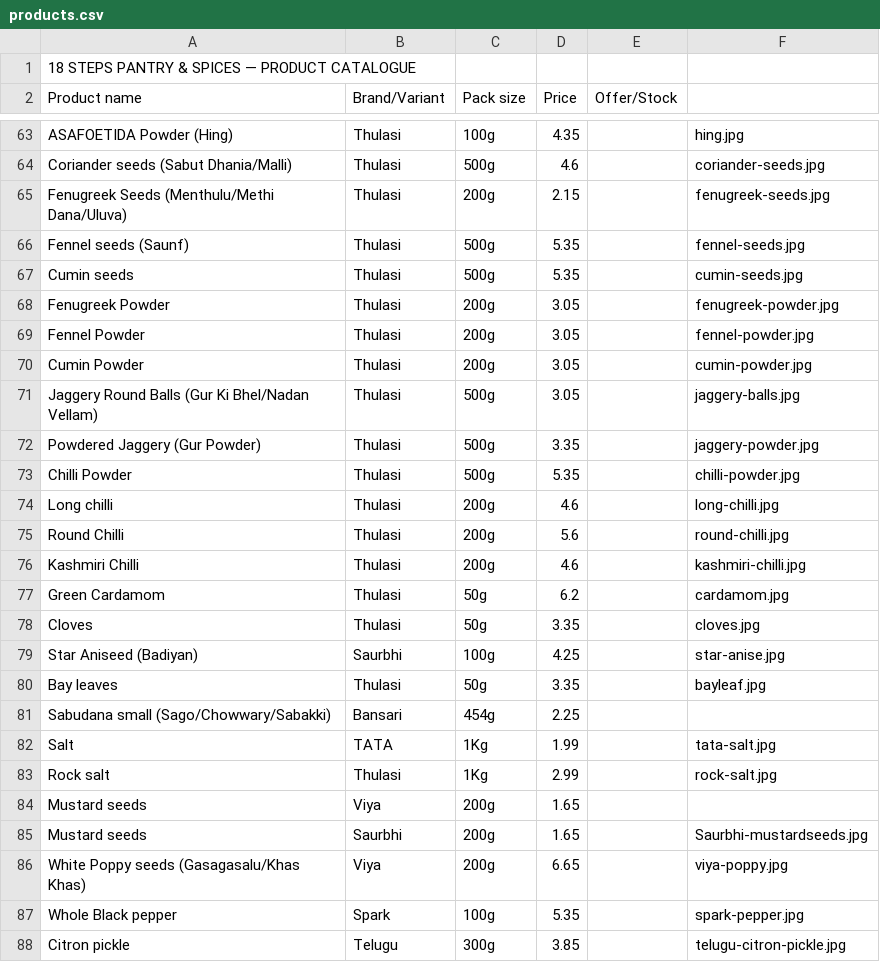
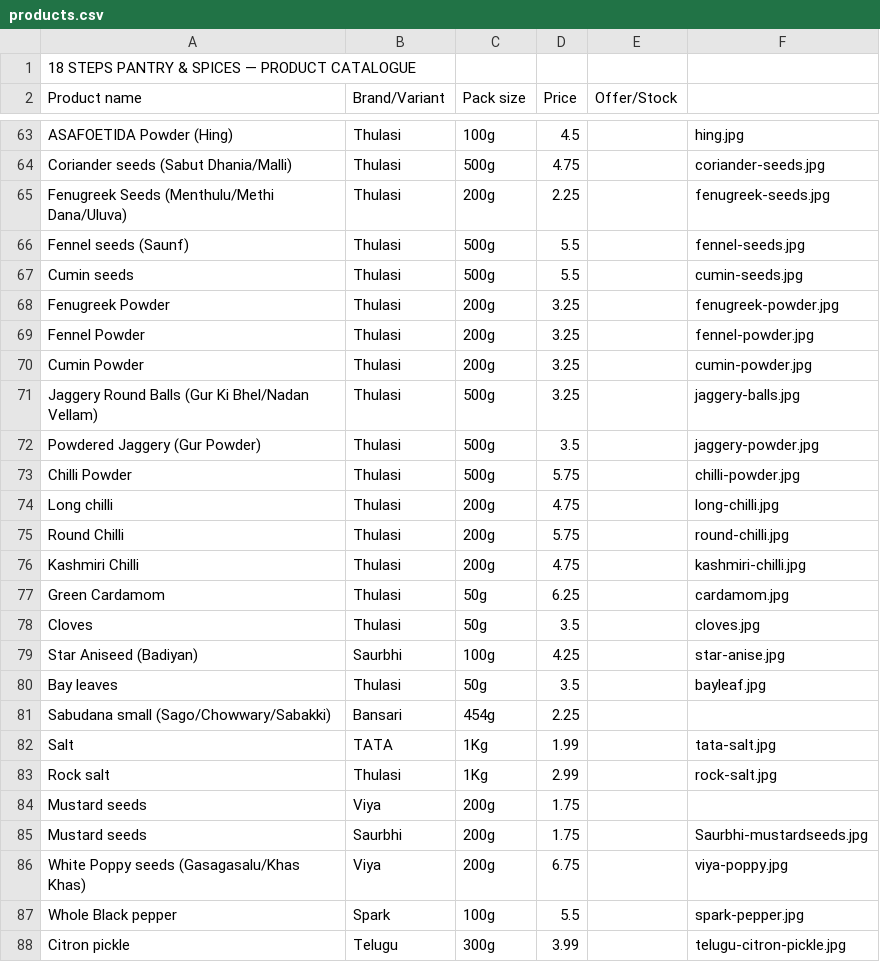
Before and after one commit to 18stepspantry/catalogue, a CSV file: products.csv, drawn as a sheet; only a part is shown, gaps mark what is left out; the diff covers the shown part only; the diff names each change by its address in the sheet, - before the commit and + after, or states it on an @@ line.

```diff
--- a/products.csv
+++ b/products.csv
-D63 (Price): 4.35
+D63 (Price): 4.5
-D64 (Price): 4.6
+D64 (Price): 4.75
-D65 (Price): 2.15
+D65 (Price): 2.25
-D66:D67 (Price): 5.35
+D66:D67 (Price): 5.5
-D68:D71 (Price): 3.05
+D68:D71 (Price): 3.25
-D72 (Price): 3.35
+D72 (Price): 3.5
-D73 (Price): 5.35
+D73 (Price): 5.75
-D74 (Price): 4.6
+D74 (Price): 4.75
-D75 (Price): 5.6
+D75 (Price): 5.75
-D76 (Price): 4.6
+D76 (Price): 4.75
-D77 (Price): 6.2
+D77 (Price): 6.25
-D78 (Price): 3.35
+D78 (Price): 3.5
-D80 (Price): 3.35
+D80 (Price): 3.5
-D84:D85 (Price): 1.65
+D84:D85 (Price): 1.75
-D86 (Price): 6.65
+D86 (Price): 6.75
-D87 (Price): 5.35
+D87 (Price): 5.5
-D88 (Price): 3.85
+D88 (Price): 3.99
```
Also changed, not shown: 4 added rows and 77 edited cells elsewhere in this file.
